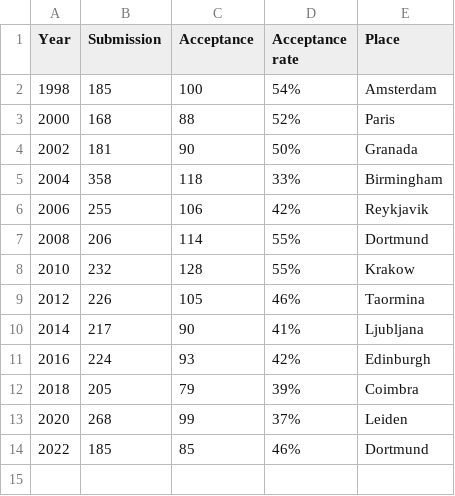
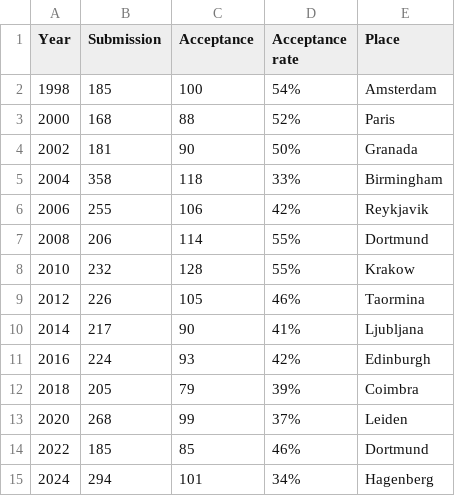
Before and after one commit to ryojitanabe/ecconf, a CSV file: data/ppsn.csv, drawn as a sheet; the diff names each change by its address in the sheet, - before the commit and + after, or states it on an @@ line.

Commit message:
update stats of ppsn

```diff
--- a/data/ppsn.csv
+++ b/data/ppsn.csv
+row 15: 2024 | 294 | 101 | 34% | Hagenberg
```
Also changed, not shown: 2 other files.
